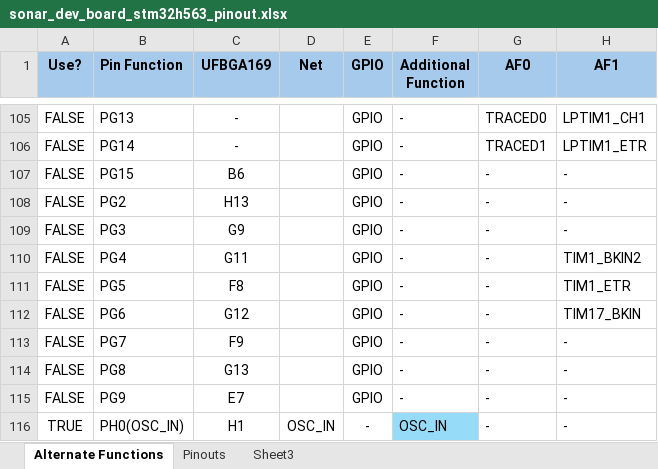
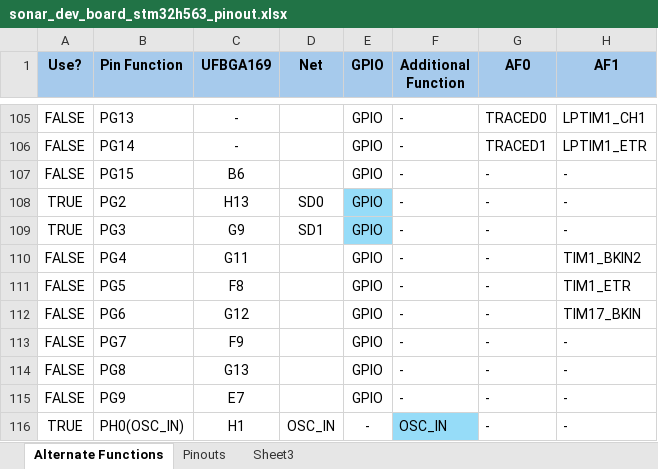
Before and after one commit to bluerobotics/ping-dev-kit, an Excel workbook: sonar_dev_board_stm32h563_pinout.xlsx, sheet Alternate Functions, drawn as a sheet; only a part is shown, gaps mark what is left out; values as stored, in another font and other column widths than the file's, no borders; charts and pictures and conditional formats not drawn; the diff names each change by its address in the sheet, - before the commit and + after, or states it on an @@ line.

Commit message:
completed feedback from review + reannotated sheets

```diff
--- a/sonar_dev_board_stm32h563_pinout.xlsx (sheet Alternate Functions)
+++ b/sonar_dev_board_stm32h563_pinout.xlsx (sheet Alternate Functions)
-A108:A109 (Use?): FALSE
+A108:A109 (Use?): TRUE
-D108 (Net): (empty)
+D108 (Net): SD0
-E108:E109 fill: none
+E108:E109 fill: #96DCF8
-D109 (Net): (empty)
+D109 (Net): SD1
```
Also changed, not shown: 19 other files.
